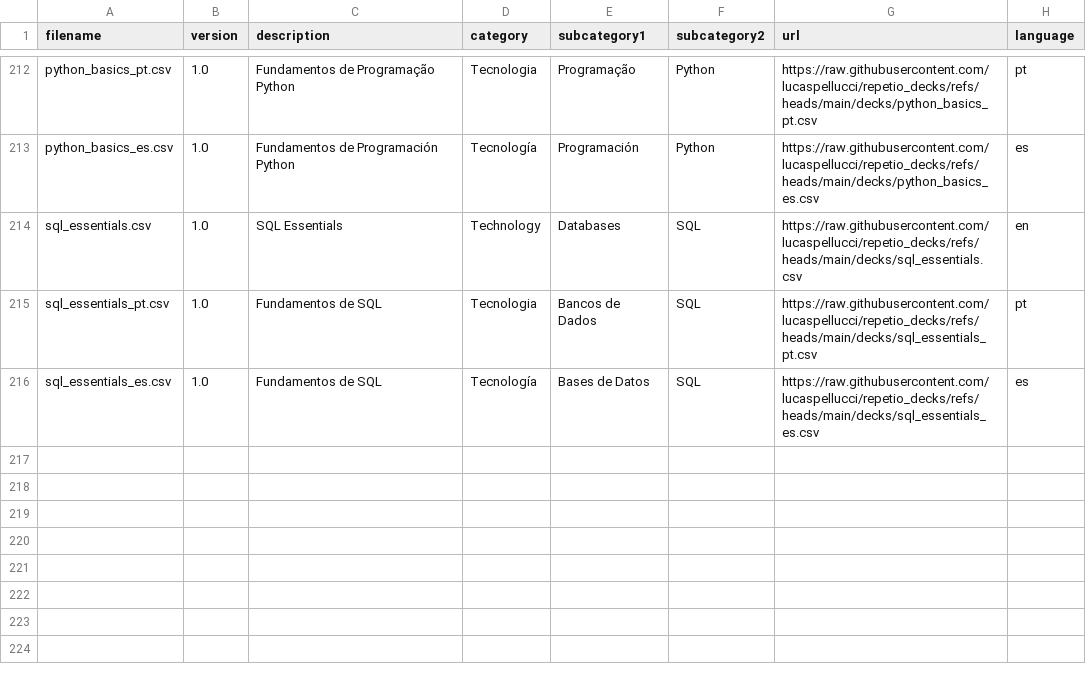
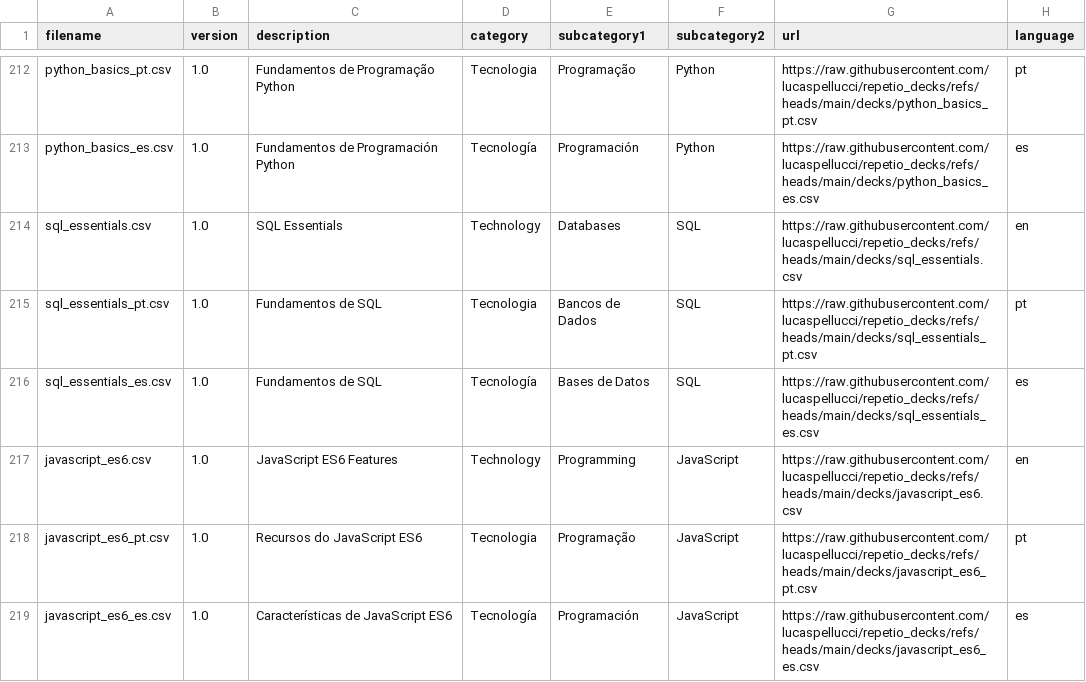
Before and after one commit to lucaspellucci/repetio_decks, a CSV file: index.csv, drawn as a sheet; only a part is shown, gaps mark what is left out; the diff names each change by its address in the sheet, - before the commit and + after, or states it on an @@ line.

Commit message:
Add JavaScript ES6 Features deck (EN/PT/ES)

```diff
--- a/index.csv
+++ b/index.csv
+row 217: javascript_es6.csv | 1.0 | JavaScript ES6 Features | Technology | Programming | JavaScript | https://raw.githubusercontent.com/lucaspellucci/repetio_decks/refs/heads/main/decks/javascript_es6.csv | en
+row 218: javascript_es6_pt.csv | 1.0 | Recursos do JavaScript ES6 | Tecnologia | Programação | JavaScript | https://raw.githubusercontent.com/lucaspellucci/repetio_decks/refs/heads/main/decks/javascript_es6_pt.csv | pt
+row 219: javascript_es6_es.csv | 1.0 | Características de JavaScript ES6 | Tecnología | Programación | JavaScript | https://raw.githubusercontent.com/lucaspellucci/repetio_decks/refs/heads/main/decks/javascript_es6_es.csv | es
```
Also changed, not shown: 3 other files.
